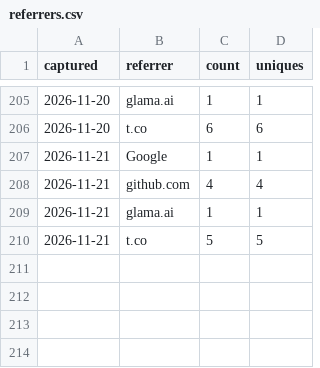
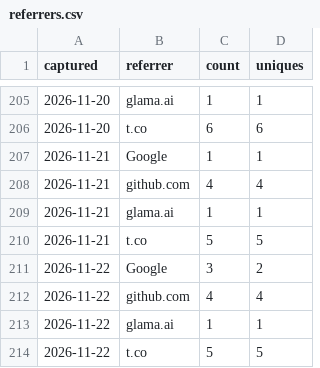
Before and after one commit to MBratkowski/deweloperuch-mcp, a CSV file: github/referrers.csv, drawn as a sheet; only a part is shown, gaps mark what is left out; the diff names each change by its address in the sheet, - before the commit and + after, or states it on an @@ line.

```diff
--- a/github/referrers.csv
+++ b/github/referrers.csv
+row 211: 2026-11-22 | Google | 3 | 2
+row 212: 2026-11-22 | github.com | 4 | 4
+row 213: 2026-11-22 | glama.ai | 1 | 1
+row 214: 2026-11-22 | t.co | 5 | 5
```
Also changed, not shown: github/clones.csv, github/paths.csv, 4 other files.
